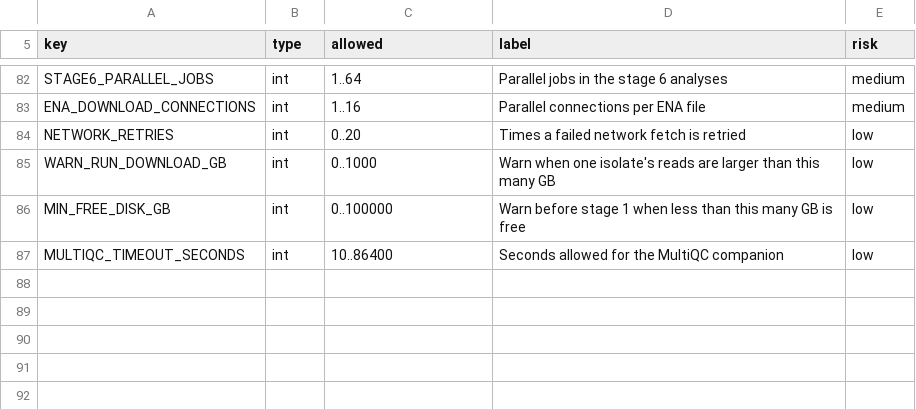
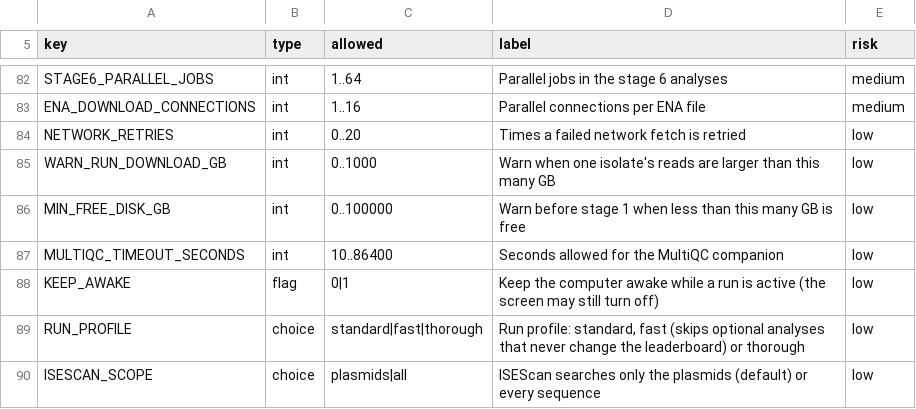
Before and after one commit to ubeffiong/plasbench, a TSV file: config/ai_settable.tsv, drawn as a sheet; only a part is shown, gaps mark what is left out.

Commit message:
Faster, honest runs: profile-run, sleep handling, ISEScan scope, run profiles, calmer run status
Measured on a real 5-isolate laptop run (docs/PERFORMANCE_AUDIT.md): ISEScan was 99% of reference
annotation, a 2 h 47 min sleep inflated fastp to 10,096 s, and wall-clock limits killed three callers.

- plasbench profile-run, end-of-run "Time spent", status "where the time went"
- KEEP_AWAKE (default 1): run sentinel keeps the OS awake (SetThreadExecutionState / systemd-inhibit /
  caffeinate), releases on end or crash; sleep is recorded (system_suspend), left out of elapsed times,
  slow-step notes, idle figures and annotation time limits; steps carry awake_seconds
- ISESCAN_SCOPE=plasmids (default): chromosome recorded as not searched, never zero; cache never mixes scopes;
  caller thread shares add up closer to the machine size
- run profiles fast / standard / thorough (config/run_profiles.tsv), in the manifest and report
- status/window: CPU as cores busy, memory in GB, every fact once, diagnosis under Details; short console heartbeat
- step_typical and annotation typical times re-based on measurements

Changed on purpose: test_annotation_parallel, test_run_status, test_run_status_panel,
test_run_events_and_heartbeat. Not done (designed with numbers): local working copy for stages 3-4,
adaptive parallelism, stage overlap.

```diff
--- a/config/ai_settable.tsv
+++ b/config/ai_settable.tsv
@@ -87 +87,4 @@ MIN_FREE_DISK_GB	int	0..100000	Warn before stage 1 when less than this many GB i
 MULTIQC_TIMEOUT_SECONDS	int	10..86400	Seconds allowed for the MultiQC companion	low
+KEEP_AWAKE	flag	0|1	Keep the computer awake while a run is active (the screen may still turn off)	low
+RUN_PROFILE	choice	standard|fast|thorough	Run profile: standard, fast (skips optional analyses that never change the leaderboard) or thorough	low
+ISESCAN_SCOPE	choice	plasmids|all	ISEScan searches only the plasmids (default) or every sequence	low
```
Also changed, not shown: config/step_typical.tsv, 38 other files.
